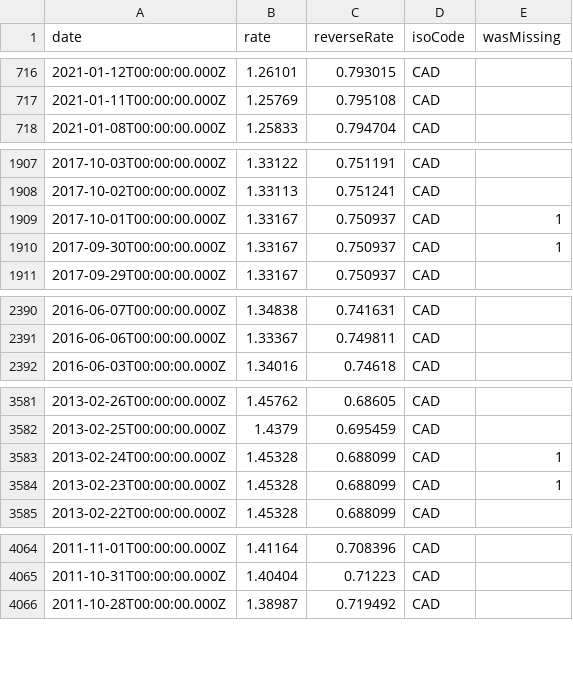
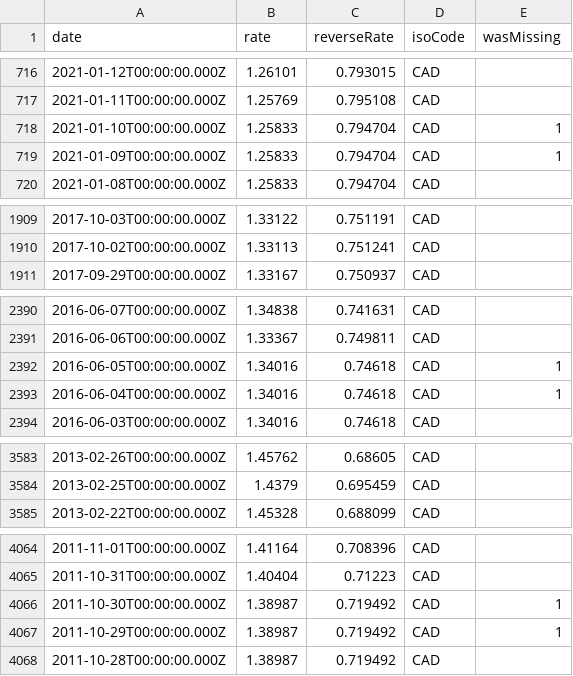
Before and after one commit to GeorgeSG/bnb-currency-exchange-rates, a CSV file: data/CAD.csv, drawn as a sheet; only a part is shown, gaps mark what is left out; removed rows and columns are numbered as before the commit, all else as after; the diff covers the shown part only; the diff names each change by its address in the sheet, - before the commit and + after, or states it on an @@ line.

Commit message:
Update exchange rates

```diff
--- a/data/CAD.csv
+++ b/data/CAD.csv
+row 718: 2021-01-10T00:00:00.000Z | 1.25833 | 0.794704 | CAD | 1
+row 719: 2021-01-09T00:00:00.000Z | 1.25833 | 0.794704 | CAD | 1
-row 1909: 2017-10-01T00:00:00.000Z | 1.33167 | 0.750937 | CAD | 1
-row 1910: 2017-09-30T00:00:00.000Z | 1.33167 | 0.750937 | CAD | 1
+row 2392: 2016-06-05T00:00:00.000Z | 1.34016 | 0.74618 | CAD | 1
+row 2393: 2016-06-04T00:00:00.000Z | 1.34016 | 0.74618 | CAD | 1
-row 3583: 2013-02-24T00:00:00.000Z | 1.45328 | 0.688099 | CAD | 1
-row 3584: 2013-02-23T00:00:00.000Z | 1.45328 | 0.688099 | CAD | 1
+row 4066: 2011-10-30T00:00:00.000Z | 1.38987 | 0.719492 | CAD | 1
+row 4067: 2011-10-29T00:00:00.000Z | 1.38987 | 0.719492 | CAD | 1
```
Also changed, not shown: 4 added rows and 4 removed rows elsewhere in this file, data/AUD.csv, data/GBP.csv, 39 other files.
